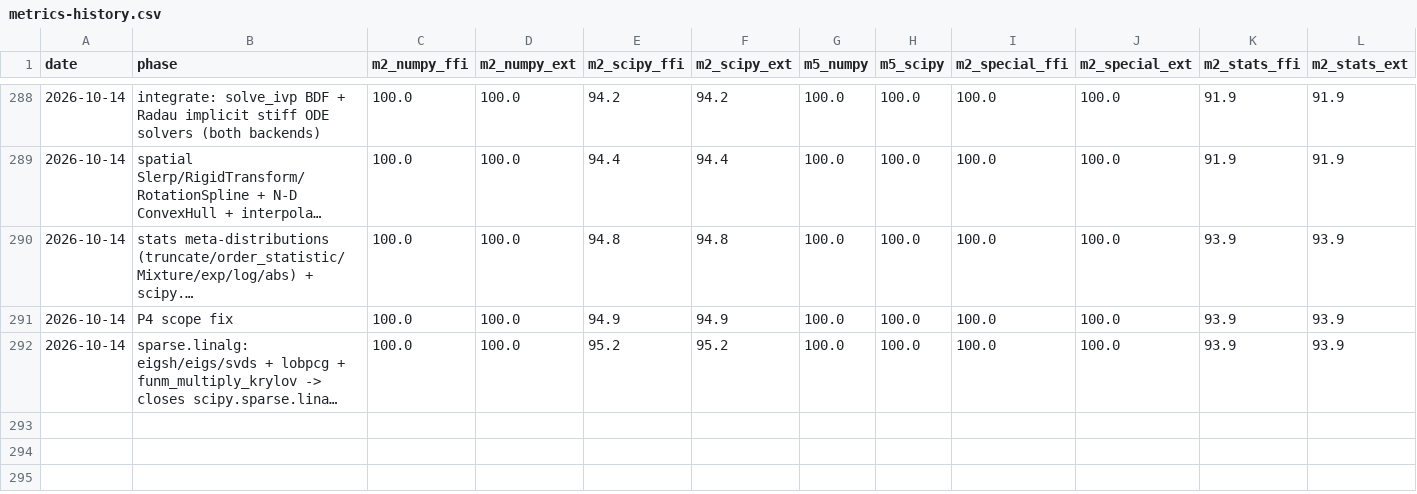
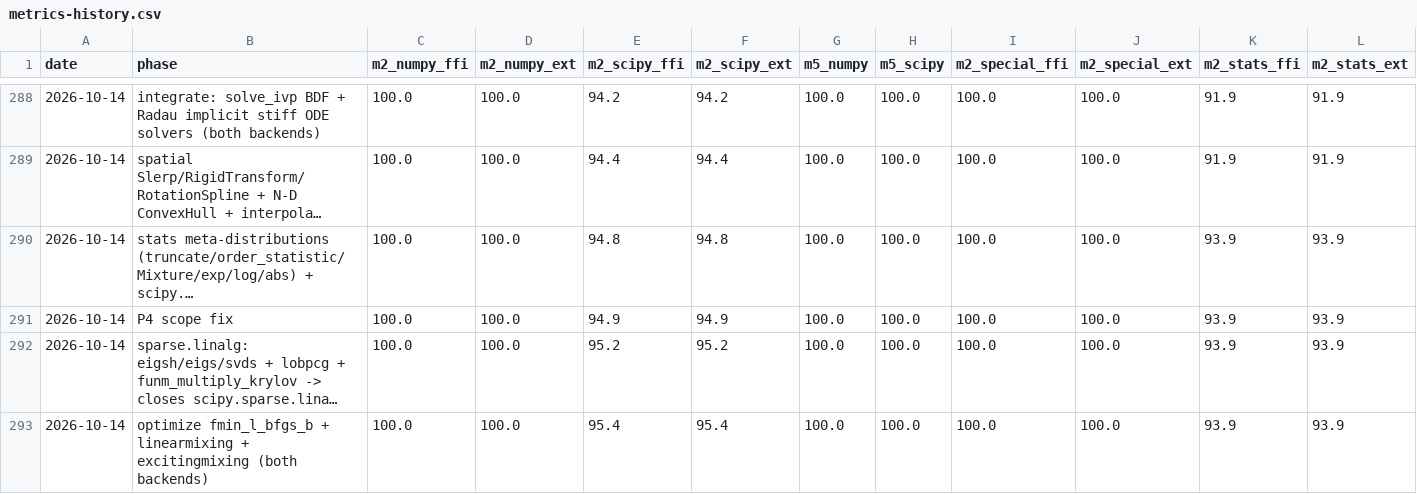
Before and after one commit to DMJ-CV-91913/tessero, a CSV file: .work/metrics-history.csv, drawn as a sheet; only a part is shown, gaps mark what is left out; long unchanged cells end in …; the diff names each change by its address in the sheet, - before the commit and + after, or states it on an @@ line.

```diff
--- a/.work/metrics-history.csv
+++ b/.work/metrics-history.csv
+row 293: 2026-10-14 | optimize fmin_l_bfgs_b + linearmixing + excitingmixing (both backends) | 100.0 | 100.0 | 95.4 | 95.4 | 100.0 | 100.0 | 100.0 | 100.0 | 93.9 | 93.9
```
Also changed, not shown: 15 other files.
